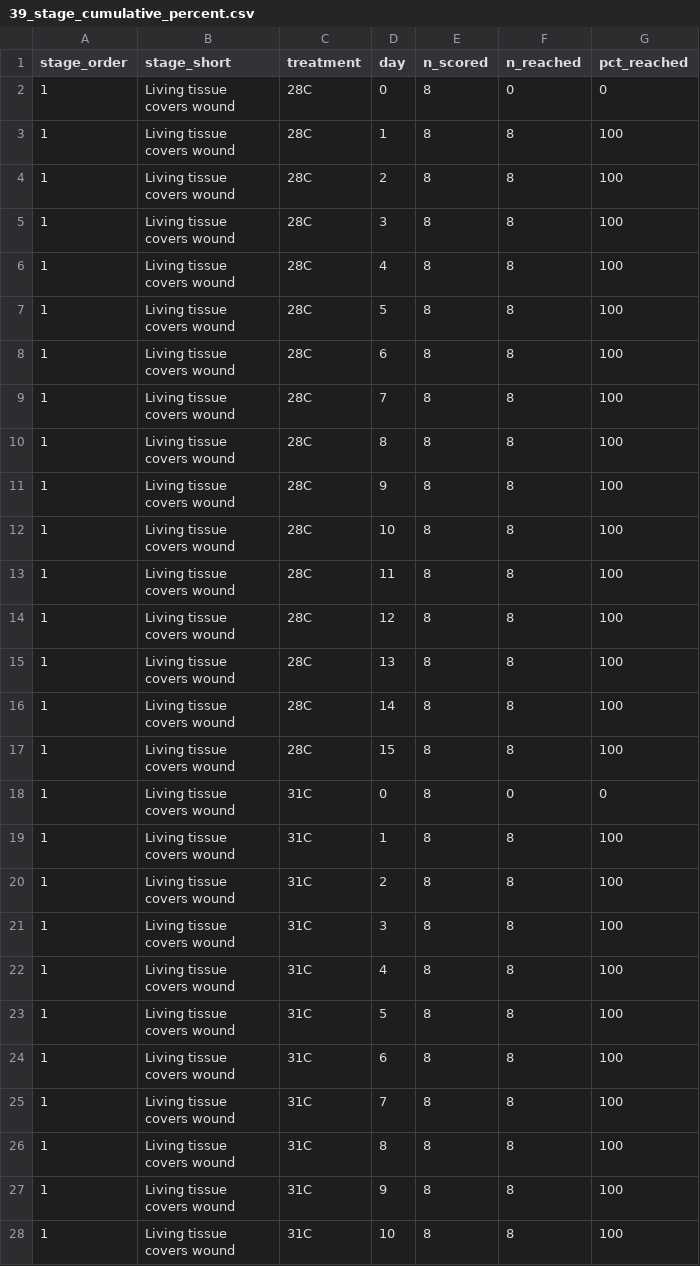
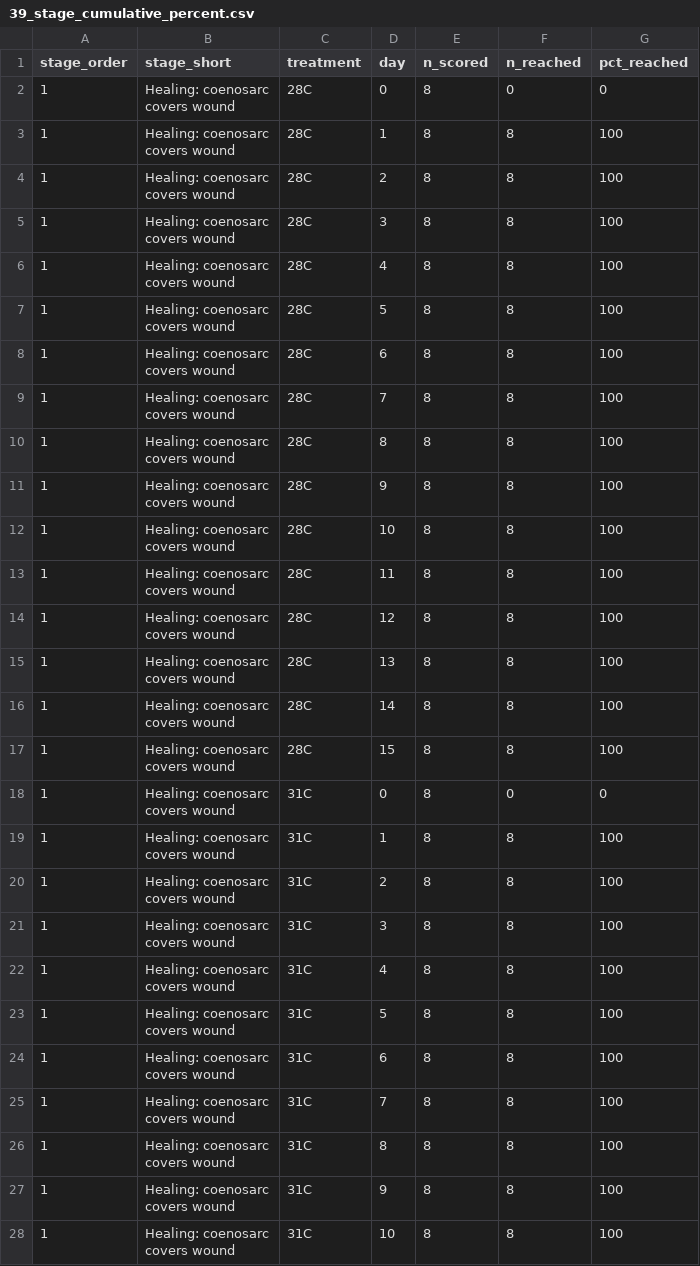
Before and after one commit to stier-lab/acropora-long-term-heat-expression, a CSV file: output/tables/39_stage_cumulative_percent.csv, drawn as a sheet; only a part is shown; the diff covers the shown part only.

```diff
--- a/output/tables/39_stage_cumulative_percent.csv
+++ b/output/tables/39_stage_cumulative_percent.csv
@@ -1,55 +1,55 @@
 stage_order,stage_short,treatment,day,n_scored,n_reached,pct_reached
-1,"Living tissue
-covers wound",28C,0,8,0,0
-1,"Living tissue
-covers wound",28C,1,8,8,100
-1,"Living tissue
-covers wound",28C,2,8,8,100
-1,"Living tissue
-covers wound",28C,3,8,8,100
-1,"Living tissue
-covers wound",28C,4,8,8,100
-1,"Living tissue
-covers wound",28C,5,8,8,100
-1,"Living tissue
-covers wound",28C,6,8,8,100
-1,"Living tissue
-covers wound",28C,7,8,8,100
-1,"Living tissue
-covers wound",28C,8,8,8,100
-1,"Living tissue
-covers wound",28C,9,8,8,100
-1,"Living tissue
-covers wound",28C,10,8,8,100
-1,"Living tissue
-covers wound",28C,11,8,8,100
-1,"Living tissue
-covers wound",28C,12,8,8,100
-1,"Living tissue
-covers wound",28C,13,8,8,100
-1,"Living tissue
-covers wound",28C,14,8,8,100
-1,"Living tissue
-covers wound",28C,15,8,8,100
-1,"Living tissue
-covers wound",31C,0,8,0,0
-1,"Living tissue
-covers wound",31C,1,8,8,100
-1,"Living tissue
-covers wound",31C,2,8,8,100
-1,"Living tissue
-covers wound",31C,3,8,8,100
-1,"Living tissue
-covers wound",31C,4,8,8,100
-1,"Living tissue
-covers wound",31C,5,8,8,100
-1,"Living tissue
-covers wound",31C,6,8,8,100
-1,"Living tissue
-covers wound",31C,7,8,8,100
-1,"Living tissue
-covers wound",31C,8,8,8,100
-1,"Living tissue
-covers wound",31C,9,8,8,100
-1,"Living tissue
-covers wound",31C,10,8,8,100
+1,"Healing: coenosarc
+covers wound",28C,0,8,0,0
+1,"Healing: coenosarc
+covers wound",28C,1,8,8,100
+1,"Healing: coenosarc
+covers wound",28C,2,8,8,100
+1,"Healing: coenosarc
+covers wound",28C,3,8,8,100
+1,"Healing: coenosarc
+covers wound",28C,4,8,8,100
+1,"Healing: coenosarc
+covers wound",28C,5,8,8,100
+1,"Healing: coenosarc
+covers wound",28C,6,8,8,100
+1,"Healing: coenosarc
+covers wound",28C,7,8,8,100
+1,"Healing: coenosarc
+covers wound",28C,8,8,8,100
+1,"Healing: coenosarc
+covers wound",28C,9,8,8,100
+1,"Healing: coenosarc
+covers wound",28C,10,8,8,100
+1,"Healing: coenosarc
+covers wound",28C,11,8,8,100
+1,"Healing: coenosarc
+covers wound",28C,12,8,8,100
+1,"Healing: coenosarc
+covers wound",28C,13,8,8,100
+1,"Healing: coenosarc
+covers wound",28C,14,8,8,100
+1,"Healing: coenosarc
+covers wound",28C,15,8,8,100
+1,"Healing: coenosarc
+covers wound",31C,0,8,0,0
+1,"Healing: coenosarc
+covers wound",31C,1,8,8,100
+1,"Healing: coenosarc
+covers wound",31C,2,8,8,100
+1,"Healing: coenosarc
+covers wound",31C,3,8,8,100
+1,"Healing: coenosarc
+covers wound",31C,4,8,8,100
+1,"Healing: coenosarc
+covers wound",31C,5,8,8,100
+1,"Healing: coenosarc
+covers wound",31C,6,8,8,100
+1,"Healing: coenosarc
+covers wound",31C,7,8,8,100
+1,"Healing: coenosarc
+covers wound",31C,8,8,8,100
+1,"Healing: coenosarc
+covers wound",31C,9,8,8,100
+1,"Healing: coenosarc
+covers wound",31C,10,8,8,100
```
Also changed, not shown: 165 edited cells elsewhere in this file, output/paper/physiology_numbers.csv, output/paper/regeneration_numbers.csv, 26 other files.
